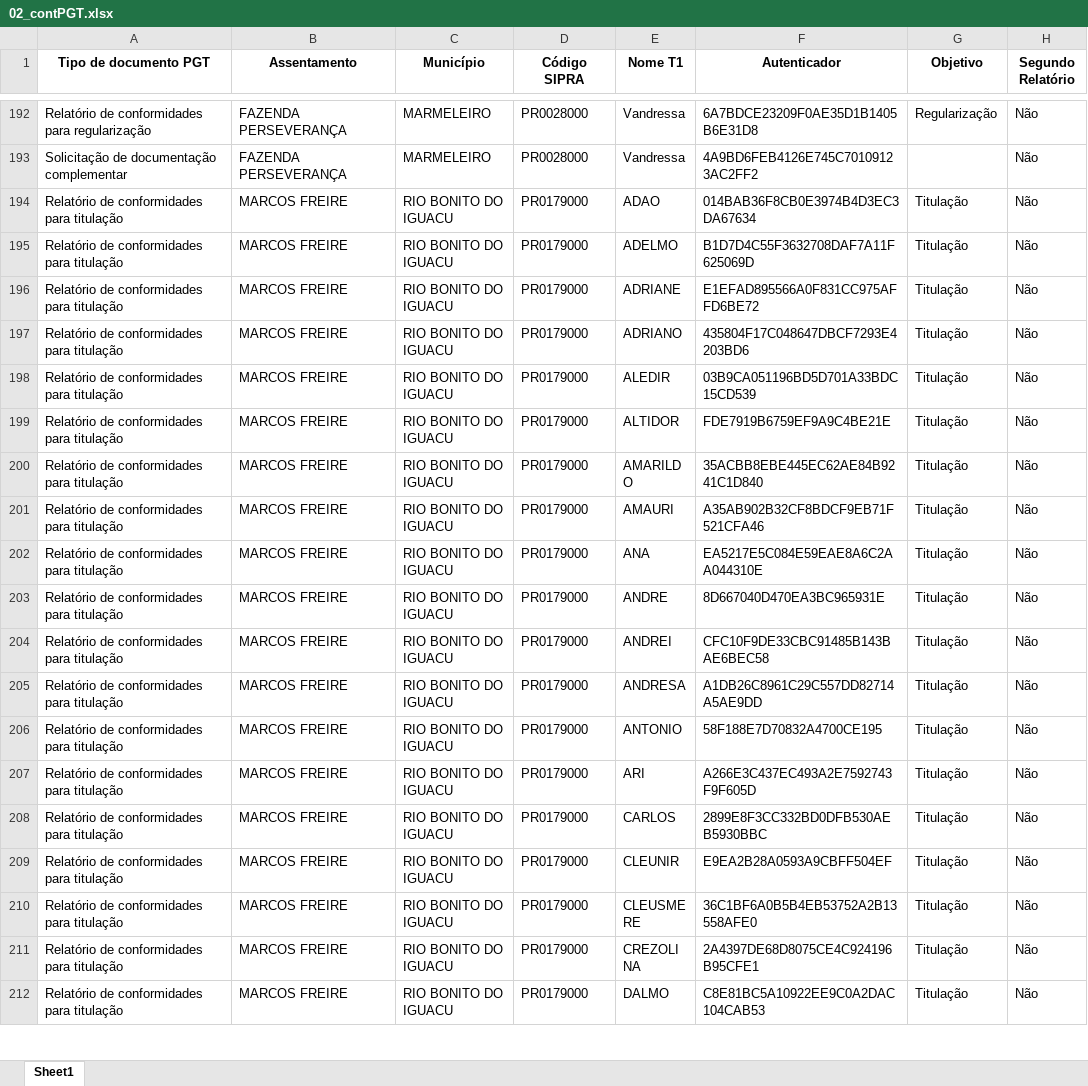
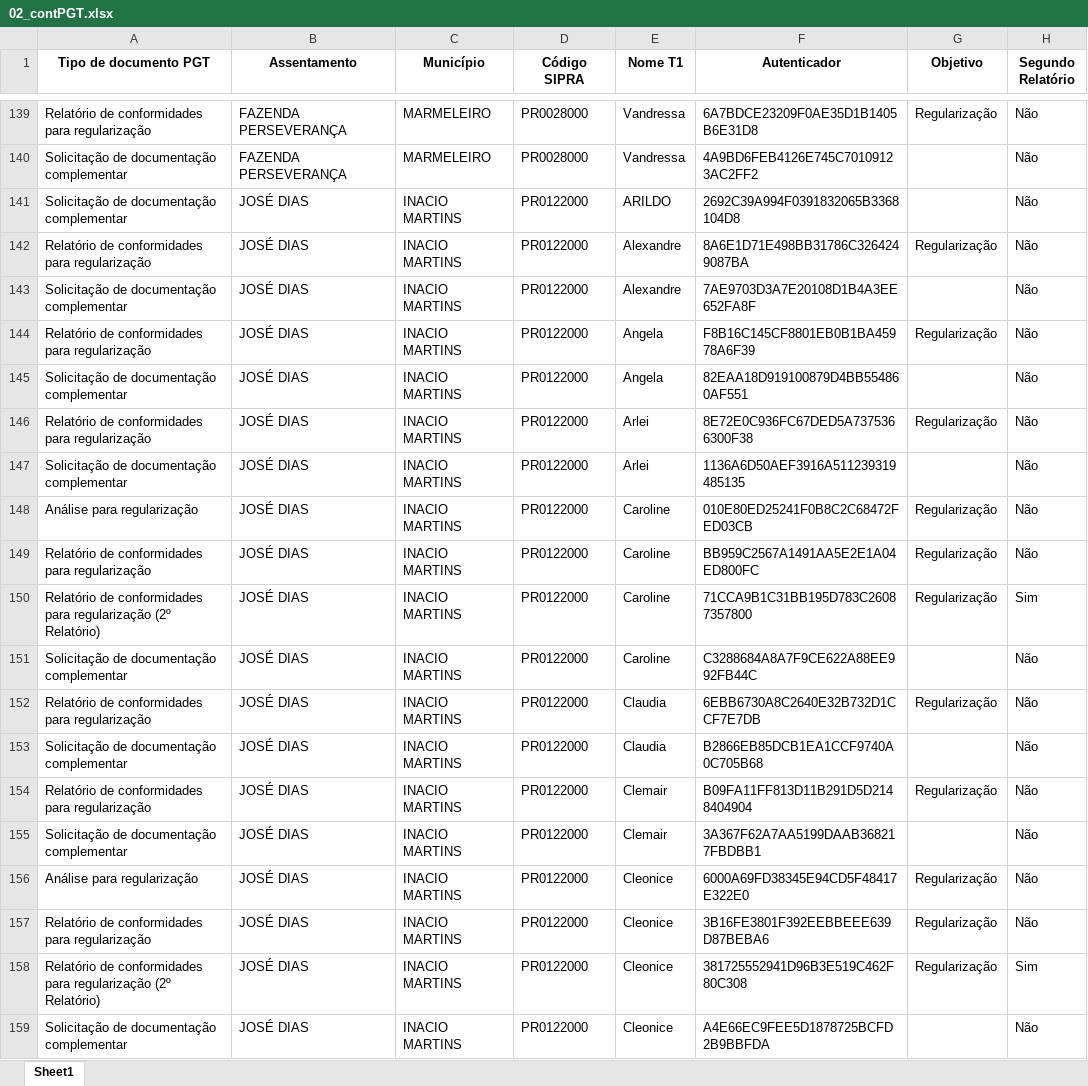
Before and after one commit to geotilageamb/dashboardgeral_so, an Excel workbook: 02_contPGT.xlsx, sheet Sheet1, drawn as a sheet; only a part is shown, gaps mark what is left out; the shorter side is filled out with more unchanged rows; values as stored, in another font and other column widths than the file's, no borders; the diff covers the shown part only; the diff names each change by its address in the sheet, - before the commit and + after, or states it on an @@ line.

```diff
--- a/02_contPGT.xlsx (sheet Sheet1)
+++ b/02_contPGT.xlsx (sheet Sheet1)
+row 141: Solicitação de documentação complementar | JOSÉ DIAS | INACIO MARTINS | PR0122000 | ARILDO | 2692C39A994F0391832065B3368104D8 |  | Não
+row 142: Relatório de conformidades para regularização | JOSÉ DIAS | INACIO MARTINS | PR0122000 | Alexandre | 8A6E1D71E498BB31786C3264249087BA | Regularização | Não
+row 143: Solicitação de documentação complementar | JOSÉ DIAS | INACIO MARTINS | PR0122000 | Alexandre | 7AE9703D3A7E20108D1B4A3EE652FA8F |  | Não
+row 144: Relatório de conformidades para regularização | JOSÉ DIAS | INACIO MARTINS | PR0122000 | Angela | F8B16C145CF8801EB0B1BA45978A6F39 | Regularização | Não
+row 145: Solicitação de documentação complementar | JOSÉ DIAS | INACIO MARTINS | PR0122000 | Angela | 82EAA18D919100879D4BB554860AF551 |  | Não
+row 146: Relatório de conformidades para regularização | JOSÉ DIAS | INACIO MARTINS | PR0122000 | Arlei | 8E72E0C936FC67DED5A7375366300F38 | Regularização | Não
+row 147: Solicitação de documentação complementar | JOSÉ DIAS | INACIO MARTINS | PR0122000 | Arlei | 1136A6D50AEF3916A511239319485135 |  | Não
+row 148: Análise para regularização | JOSÉ DIAS | INACIO MARTINS | PR0122000 | Caroline | 010E80ED25241F0B8C2C68472FED03CB | Regularização | Não
+row 149: Relatório de conformidades para regularização | JOSÉ DIAS | INACIO MARTINS | PR0122000 | Caroline | BB959C2567A1491AA5E2E1A04ED800FC | Regularização | Não
+row 150: Relatório de conformidades para regularização (2º Relatório) | JOSÉ DIAS | INACIO MARTINS | PR0122000 | Caroline | 71CCA9B1C31BB195D783C26087357800 | Regularização | Sim
+row 151: Solicitação de documentação complementar | JOSÉ DIAS | INACIO MARTINS | PR0122000 | Caroline | C3288684A8A7F9CE622A88EE992FB44C |  | Não
+row 152: Relatório de conformidades para regularização | JOSÉ DIAS | INACIO MARTINS | PR0122000 | Claudia | 6EBB6730A8C2640E32B732D1CCF7E7DB | Regularização | Não
+row 153: Solicitação de documentação complementar | JOSÉ DIAS | INACIO MARTINS | PR0122000 | Claudia | B2866EB85DCB1EA1CCF9740A0C705B68 |  | Não
+row 154: Relatório de conformidades para regularização | JOSÉ DIAS | INACIO MARTINS | PR0122000 | Clemair | B09FA11FF813D11B291D5D2148404904 | Regularização | Não
+row 155: Solicitação de documentação complementar | JOSÉ DIAS | INACIO MARTINS | PR0122000 | Clemair | 3A367F62A7AA5199DAAB368217FBDBB1 |  | Não
+row 156: Análise para regularização | JOSÉ DIAS | INACIO MARTINS | PR0122000 | Cleonice | 6000A69FD38345E94CD5F48417E322E0 | Regularização | Não
+row 157: Relatório de conformidades para regularização | JOSÉ DIAS | INACIO MARTINS | PR0122000 | Cleonice | 3B16FE3801F392EEBBEEE639D87BEBA6 | Regularização | Não
+row 158: Relatório de conformidades para regularização (2º Relatório) | JOSÉ DIAS | INACIO MARTINS | PR0122000 | Cleonice | 381725552941D96B3E519C462F80C308 | Regularização | Sim
+row 159: Solicitação de documentação complementar | JOSÉ DIAS | INACIO MARTINS | PR0122000 | Cleonice | A4E66EC9FEE5D1878725BCFD2B9BBFDA |  | Não
```
Also changed, not shown: 43 added rows, 62 removed rows and 22 edited cells elsewhere in this sheet.
